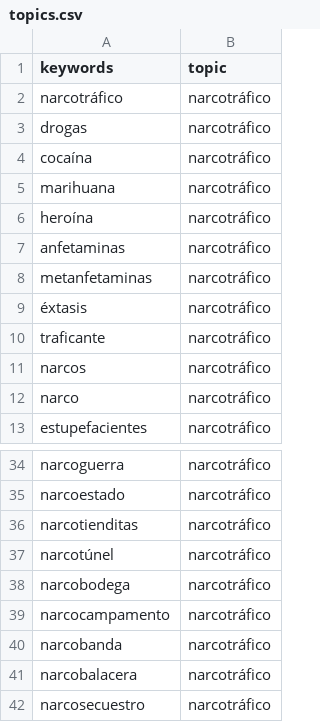
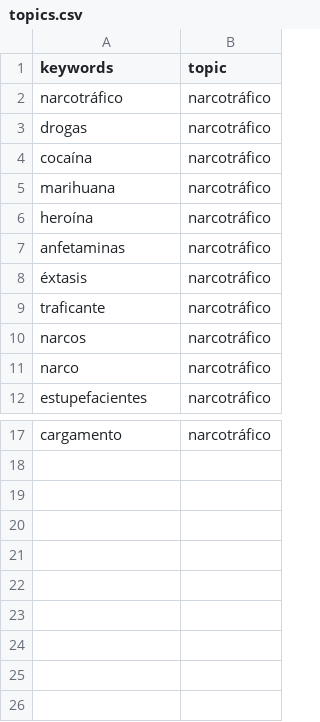
Before and after one commit to castillosebastian/willow, a CSV file: data/topics.csv, drawn as a sheet; only a part is shown, gaps mark what is left out; removed rows and columns are numbered as before the commit, all else as after; the diff covers the shown part only; the diff names each change by its address in the sheet, - before the commit and + after, or states it on an @@ line.

```diff
--- a/data/topics.csv
+++ b/data/topics.csv
-row 8: metanfetaminas | narcotráfico
-A17 (keywords): narcoguerra
+A17 (keywords): cargamento
-row 35: narcoestado | narcotráfico
-row 36: narcotienditas | narcotráfico
-row 37: narcotúnel | narcotráfico
-row 38: narcobodega | narcotráfico
-row 39: narcocampamento | narcotráfico
-row 40: narcobanda | narcotráfico
-row 41: narcobalacera | narcotráfico
-row 42: narcosecuestro | narcotráfico
```
Also changed, not shown: 16 removed rows elsewhere in this file, 7 other files.
